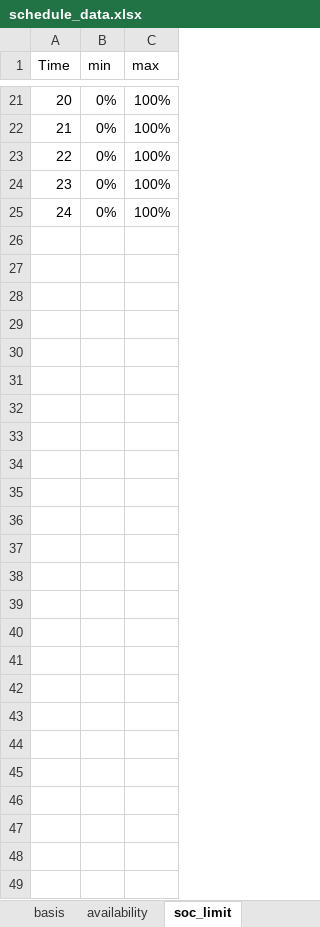
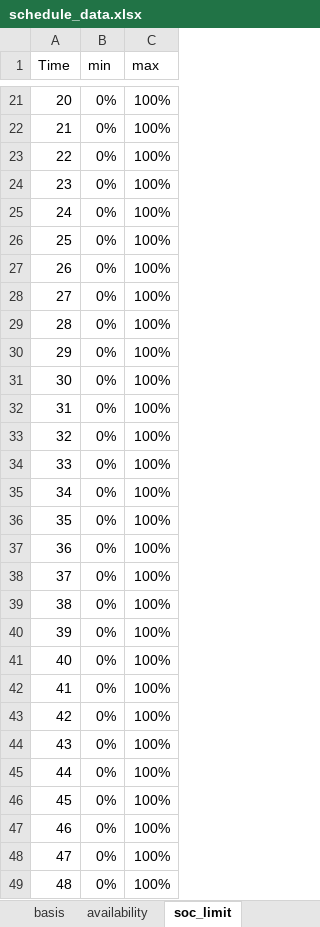
Before and after one commit to AlmostDoneButNever/bess-optimizer, an Excel workbook: data/schedule_data.xlsx, sheet soc_limit, drawn as a sheet; only a part is shown, gaps mark what is left out; values as stored, in another font and other column widths than the file's, no borders; the diff names each change by its address in the sheet, - before the commit and + after, or states it on an @@ line.

```diff
--- a/data/schedule_data.xlsx (sheet soc_limit)
+++ b/data/schedule_data.xlsx (sheet soc_limit)
+row 26: 25 | 0% | 100%
+row 27: 26 | 0% | 100%
+row 28: 27 | 0% | 100%
+row 29: 28 | 0% | 100%
+row 30: 29 | 0% | 100%
+row 31: 30 | 0% | 100%
+row 32: 31 | 0% | 100%
+row 33: 32 | 0% | 100%
+row 34: 33 | 0% | 100%
+row 35: 34 | 0% | 100%
+row 36: 35 | 0% | 100%
+row 37: 36 | 0% | 100%
+row 38: 37 | 0% | 100%
+row 39: 38 | 0% | 100%
+row 40: 39 | 0% | 100%
+row 41: 40 | 0% | 100%
+row 42: 41 | 0% | 100%
+row 43: 42 | 0% | 100%
+row 44: 43 | 0% | 100%
+row 45: 44 | 0% | 100%
+row 46: 45 | 0% | 100%
+row 47: 46 | 0% | 100%
+row 48: 47 | 0% | 100%
+row 49: 48 | 0% | 100%
```
Also changed, not shown: sheet availability, 47 other files.
